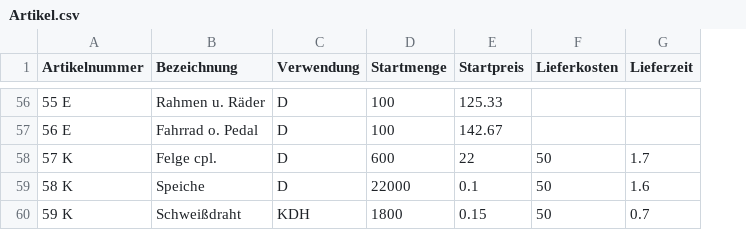
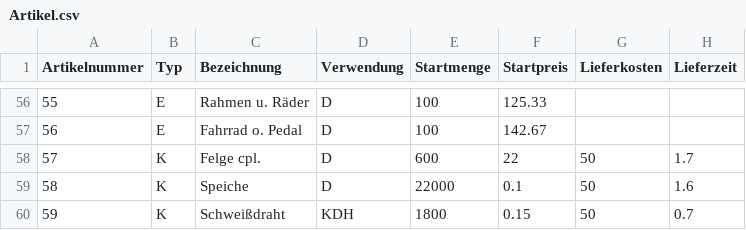
Before and after one commit to lionthefox/Ibsys2, a CSV file: Ibsys2/Data/Artikel.csv, drawn as a sheet; only a part is shown, gaps mark what is left out; the diff covers the shown part only; the diff names each change by its address in the sheet, - before the commit and + after, or states it on an @@ line.

```diff
--- a/Ibsys2/Data/Artikel.csv
+++ b/Ibsys2/Data/Artikel.csv
+column B (Typ), rows 56-60: E | E | K | K | K
-A56 (Artikelnummer): 55 E
+A56 (Artikelnummer): 55
-A57 (Artikelnummer): 56 E
+A57 (Artikelnummer): 56
-A58 (Artikelnummer): 57 K
+A58 (Artikelnummer): 57
-A59 (Artikelnummer): 58 K
+A59 (Artikelnummer): 58
-A60 (Artikelnummer): 59 K
+A60 (Artikelnummer): 59
```
Also changed, not shown: 54 edited cells elsewhere in this file, 7 other files.
